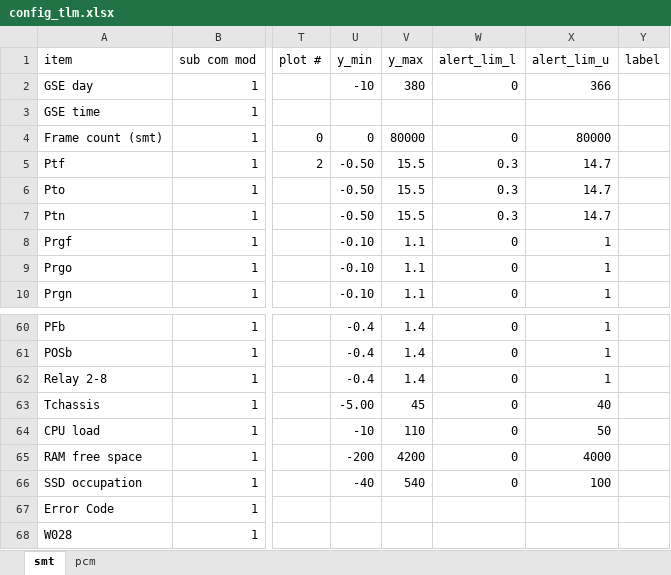
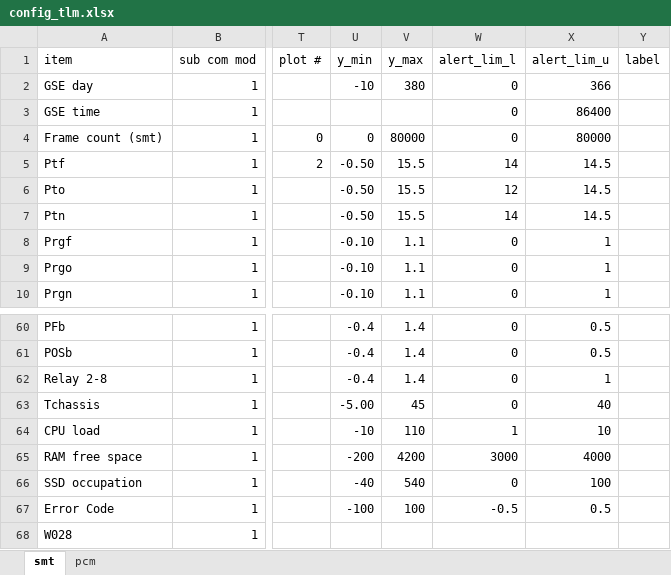
Before and after one commit to akirakawasaki/DES-QL, an Excel workbook: config_tlm.xlsx, sheet smt, drawn as a sheet; only a part is shown, gaps mark what is left out; values as stored, in another font and other column widths than the file's, no borders; the diff covers the shown part only; the diff names each change by its address in the sheet, - before the commit and + after, or states it on an @@ line.

```diff
--- a/config_tlm.xlsx (sheet smt)
+++ b/config_tlm.xlsx (sheet smt)
-W3 (alert_lim_l): (empty)
+W3 (alert_lim_l): 0
-X3 (alert_lim_u): (empty)
+X3 (alert_lim_u): 86400
-W5 (alert_lim_l): 0.3
+W5 (alert_lim_l): 14
-X5:X7 (alert_lim_u): 14.7
+X5:X7 (alert_lim_u): 14.5
-W6 (alert_lim_l): 0.3
+W6 (alert_lim_l): 12
-W7 (alert_lim_l): 0.3
+W7 (alert_lim_l): 14
-X60:X61 (alert_lim_u): 1
+X60:X61 (alert_lim_u): 0.5
-W64 (alert_lim_l): 0
+W64 (alert_lim_l): 1
-X64 (alert_lim_u): 50
+X64 (alert_lim_u): 10
-W65 (alert_lim_l): 0
+W65 (alert_lim_l): 3000
-U67 (y_min): (empty)
+U67 (y_min): -100
-V67 (y_max): (empty)
+V67 (y_max): 100
-W67 (alert_lim_l): (empty)
+W67 (alert_lim_l): -0.5
-X67 (alert_lim_u): (empty)
+X67 (alert_lim_u): 0.5
```
Also changed, not shown: 26 edited cells elsewhere in this sheet, sheet pcm, 1 other file.
